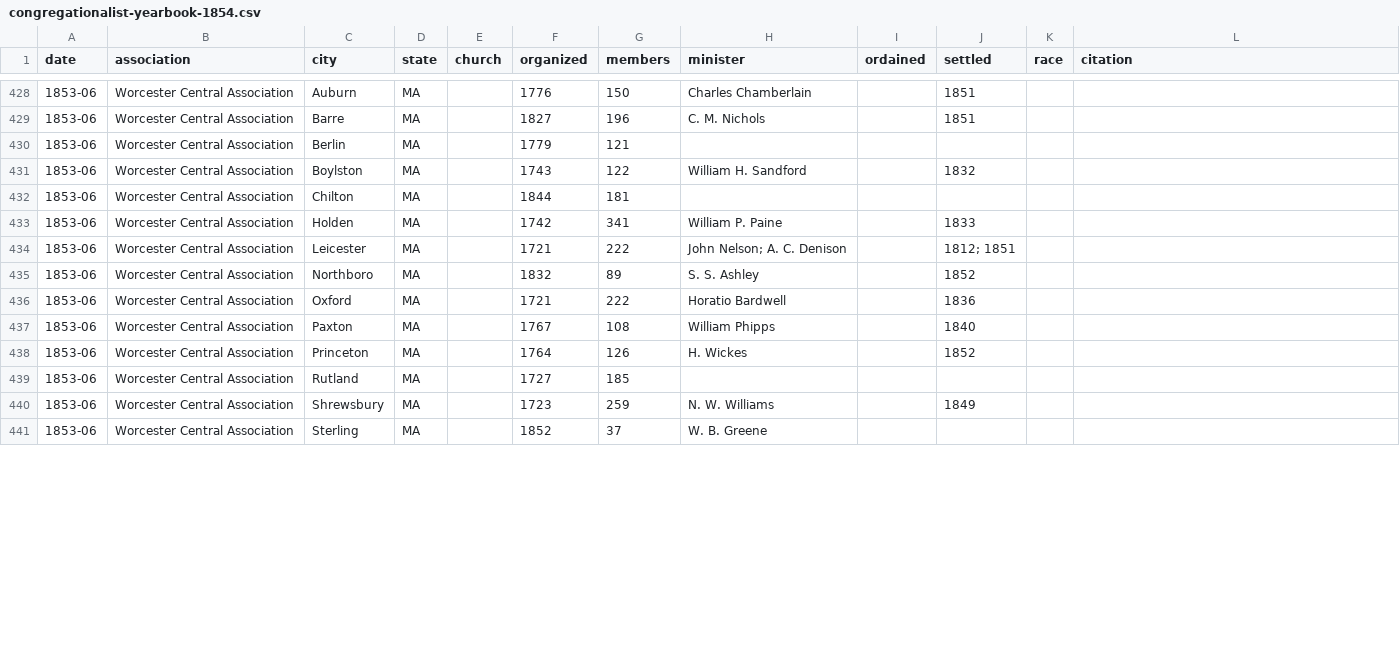
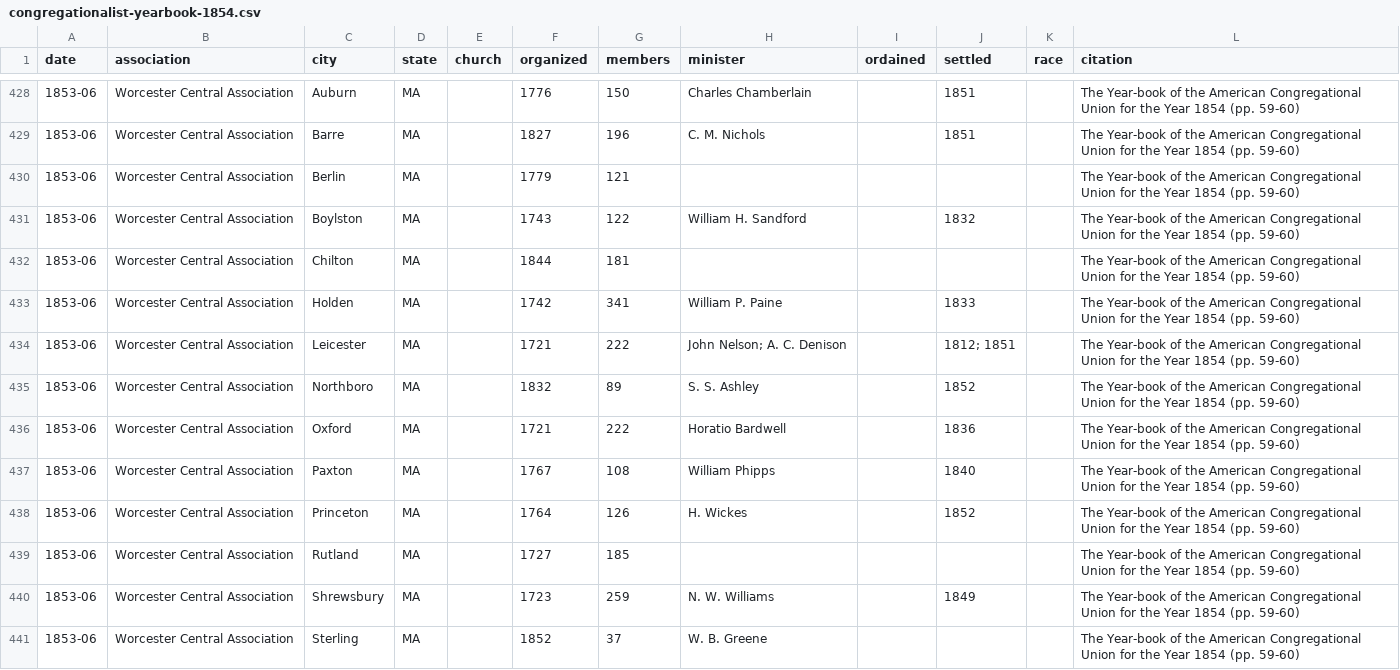
Before and after one commit to religious-ecologies/religious-statistics, a CSV file: data/congregationalist-yearbooks/congregationalist-yearbook-1854.csv, drawn as a sheet; only a part is shown, gaps mark what is left out; the diff covers the shown part only.

Commit message:
Fix citations

```diff
--- a/data/congregationalist-yearbooks/congregationalist-yearbook-1854.csv
+++ b/data/congregationalist-yearbooks/congregationalist-yearbook-1854.csv
@@ -428,14 +428,14 @@ date,association,city,state,church,organized,members,minister,ordained,settled,r
-1853-06,Worcester Central Association,Auburn,MA,,1776,150,Charles Chamberlain,,1851,,
-1853-06,Worcester Central Association,Barre,MA,,1827,196,C. M. Nichols,,1851,,
-1853-06,Worcester Central Association,Berlin,MA,,1779,121,,,,,
-1853-06,Worcester Central Association,Boylston,MA,,1743,122,William H. Sandford,,1832,,
-1853-06,Worcester Central Association,Chilton,MA,,1844,181,,,,,
-1853-06,Worcester Central Association,Holden,MA,,1742,341,William P. Paine,,1833,,
-1853-06,Worcester Central Association,Leicester,MA,,1721,222,John Nelson; A. C. Denison,,1812; 1851,,
-1853-06,Worcester Central Association,Northboro,MA,,1832,89,S. S. Ashley,,1852,,
-1853-06,Worcester Central Association,Oxford,MA,,1721,222,Horatio Bardwell,,1836,,
-1853-06,Worcester Central Association,Paxton,MA,,1767,108,William Phipps,,1840,,
-1853-06,Worcester Central Association,Princeton,MA,,1764,126,H. Wickes,,1852,,
-1853-06,Worcester Central Association,Rutland,MA,,1727,185,,,,,
-1853-06,Worcester Central Association,Shrewsbury,MA,,1723,259,N. W. Williams,,1849,,
-1853-06,Worcester Central Association,Sterling,MA,,1852,37,W. B. Greene,,,,
+1853-06,Worcester Central Association,Auburn,MA,,1776,150,Charles Chamberlain,,1851,,The Year-book of the American Congregational Union for the Year 1854 (pp. 59-60)
+1853-06,Worcester Central Association,Barre,MA,,1827,196,C. M. Nichols,,1851,,The Year-book of the American Congregational Union for the Year 1854 (pp. 59-60)
+1853-06,Worcester Central Association,Berlin,MA,,1779,121,,,,,The Year-book of the American Congregational Union for the Year 1854 (pp. 59-60)
+1853-06,Worcester Central Association,Boylston,MA,,1743,122,William H. Sandford,,1832,,The Year-book of the American Congregational Union for the Year 1854 (pp. 59-60)
+1853-06,Worcester Central Association,Chilton,MA,,1844,181,,,,,The Year-book of the American Congregational Union for the Year 1854 (pp. 59-60)
+1853-06,Worcester Central Association,Holden,MA,,1742,341,William P. Paine,,1833,,The Year-book of the American Congregational Union for the Year 1854 (pp. 59-60)
+1853-06,Worcester Central Association,Leicester,MA,,1721,222,John Nelson; A. C. Denison,,1812; 1851,,The Year-book of the American Congregational Union for the Year 1854 (pp. 59-60)
+1853-06,Worcester Central Association,Northboro,MA,,1832,89,S. S. Ashley,,1852,,The Year-book of the American Congregational Union for the Year 1854 (pp. 59-60)
+1853-06,Worcester Central Association,Oxford,MA,,1721,222,Horatio Bardwell,,1836,,The Year-book of the American Congregational Union for the Year 1854 (pp. 59-60)
+1853-06,Worcester Central Association,Paxton,MA,,1767,108,William Phipps,,1840,,The Year-book of the American Congregational Union for the Year 1854 (pp. 59-60)
+1853-06,Worcester Central Association,Princeton,MA,,1764,126,H. Wickes,,1852,,The Year-book of the American Congregational Union for the Year 1854 (pp. 59-60)
+1853-06,Worcester Central Association,Rutland,MA,,1727,185,,,,,The Year-book of the American Congregational Union for the Year 1854 (pp. 59-60)
+1853-06,Worcester Central Association,Shrewsbury,MA,,1723,259,N. W. Williams,,1849,,The Year-book of the American Congregational Union for the Year 1854 (pp. 59-60)
+1853-06,Worcester Central Association,Sterling,MA,,1852,37,W. B. Greene,,,,The Year-book of the American Congregational Union for the Year 1854 (pp. 59-60)
```
Also changed, not shown: 62 edited cells elsewhere in this file.
